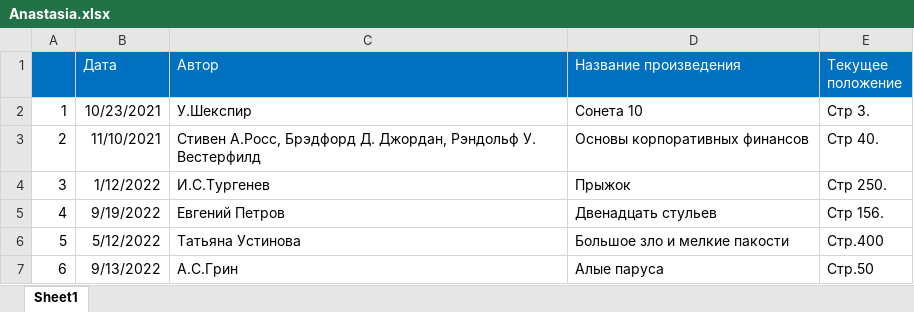
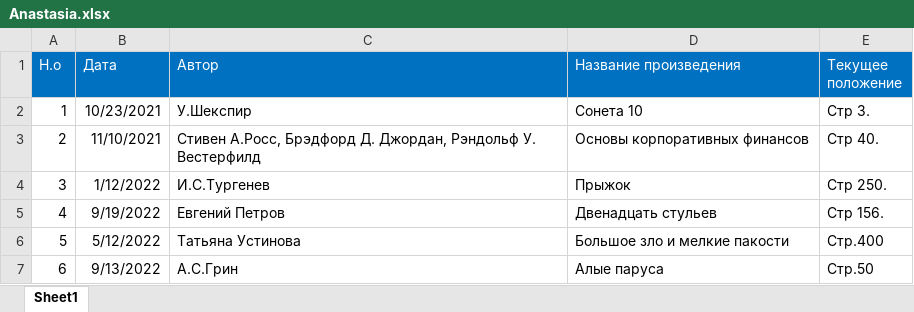
Before and after one commit to ProdanAntonina/library, an Excel workbook: Anastasia.xlsx, sheet Sheet1, drawn as a sheet; values as stored, in another font and other column widths than the file's, no borders; the diff names each change by its address in the sheet, - before the commit and + after, or states it on an @@ line.

```diff
--- a/Anastasia.xlsx (sheet Sheet1)
+++ b/Anastasia.xlsx (sheet Sheet1)
-A1: (empty)
+A1: Н.о
```
Also changed, not shown: Ion.xlsx.
